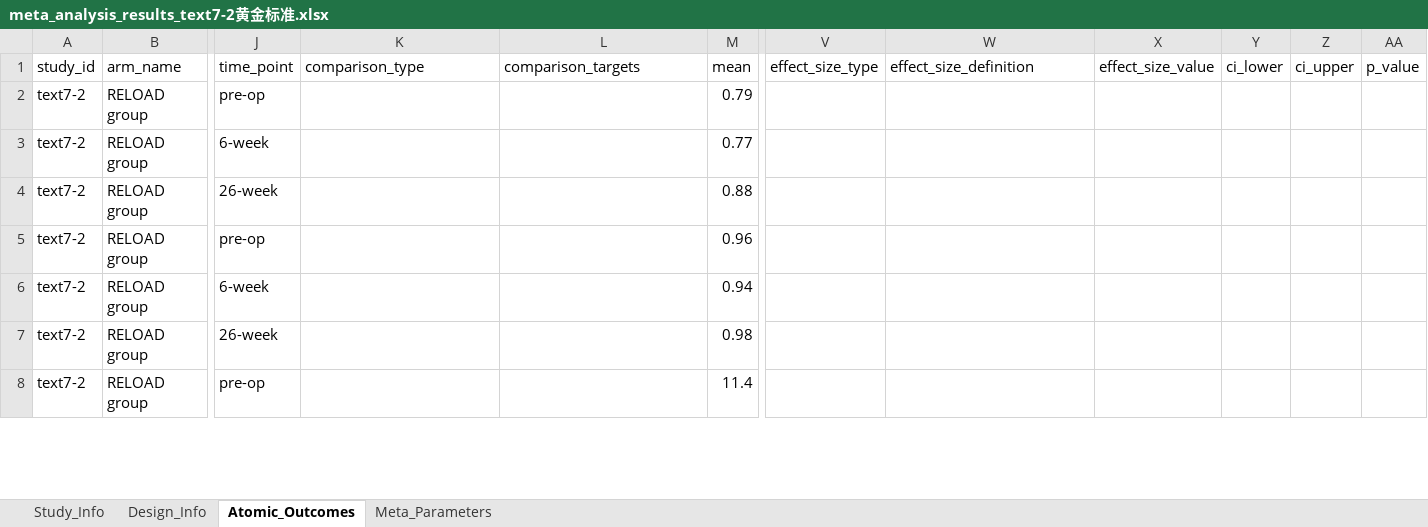
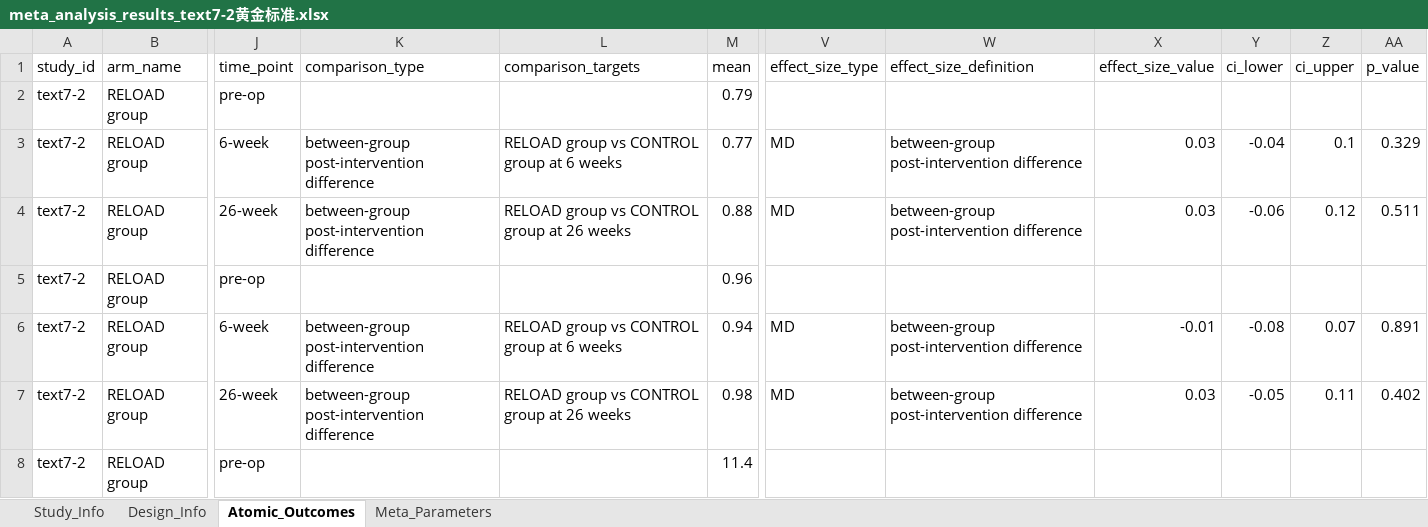
Before and after one commit to yijiajiajiajiajia/MAU-RCT-Extraction, an Excel workbook: Orthopedic Rehabilitation Meta-Dataset/Gold Standard/meta_analysis_results_text7-2黄金标准.xlsx, sheet Atomic_Outcomes, drawn as a sheet; only a part is shown, gaps mark what is left out; values as stored, in another font and other column widths than the file's, no borders; the diff covers the shown part only; the diff names each change by its address in the sheet, - before the commit and + after, or states it on an @@ line.

```diff
--- a/Orthopedic Rehabilitation Meta-Dataset/Gold Standard/meta_analysis_results_text7-2黄金标准.xlsx (sheet Atomic_Outcomes)
+++ b/Orthopedic Rehabilitation Meta-Dataset/Gold Standard/meta_analysis_results_text7-2黄金标准.xlsx (sheet Atomic_Outcomes)
-K3:K4 (comparison_type): (empty)
+K3:K4 (comparison_type): between-group post-intervention difference
-L3 (comparison_targets): (empty)
+L3 (comparison_targets): RELOAD group vs CONTROL group at 6 weeks
-V3:V4 (effect_size_type): (empty)
+V3:V4 (effect_size_type): MD
-W3:W4 (effect_size_definition): (empty)
+W3:W4 (effect_size_definition): between-group post-intervention difference
-X3:X4 (effect_size_value): (empty)
+X3:X4 (effect_size_value): 0.03
-Y3 (ci_lower): (empty)
+Y3 (ci_lower): -0.04
-Z3 (ci_upper): (empty)
+Z3 (ci_upper): 0.1
-AA3 (p_value): (empty)
+AA3 (p_value): 0.329
-L4 (comparison_targets): (empty)
+L4 (comparison_targets): RELOAD group vs CONTROL group at 26 weeks
-Y4 (ci_lower): (empty)
+Y4 (ci_lower): -0.06
-Z4 (ci_upper): (empty)
+Z4 (ci_upper): 0.12
-AA4 (p_value): (empty)
+AA4 (p_value): 0.511
-K6:K7 (comparison_type): (empty)
+K6:K7 (comparison_type): between-group post-intervention difference
-L6 (comparison_targets): (empty)
+L6 (comparison_targets): RELOAD group vs CONTROL group at 6 weeks
-V6:V7 (effect_size_type): (empty)
+V6:V7 (effect_size_type): MD
-W6:W7 (effect_size_definition): (empty)
+W6:W7 (effect_size_definition): between-group post-intervention difference
-X6 (effect_size_value): (empty)
+X6 (effect_size_value): -0.01
-Y6 (ci_lower): (empty)
+Y6 (ci_lower): -0.08
-Z6 (ci_upper): (empty)
+Z6 (ci_upper): 0.07
-AA6 (p_value): (empty)
+AA6 (p_value): 0.891
-L7 (comparison_targets): (empty)
+L7 (comparison_targets): RELOAD group vs CONTROL group at 26 weeks
-X7 (effect_size_value): (empty)
+X7 (effect_size_value): 0.03
-Y7 (ci_lower): (empty)
+Y7 (ci_lower): -0.05
-Z7 (ci_upper): (empty)
+Z7 (ci_upper): 0.11
-AA7 (p_value): (empty)
+AA7 (p_value): 0.402
```
Also changed, not shown: 8 removed rows and 65 edited cells elsewhere in this sheet, Diabetes Meta-Dataset/Gold Standard/meta_analysis_results_text6-9黄金标准.xlsx, Large-Scale Psychiatry Meta-Dataset/Gold Standard/meta_analysis_results_text4-40黄金标准.xlsx, 1 other file.
